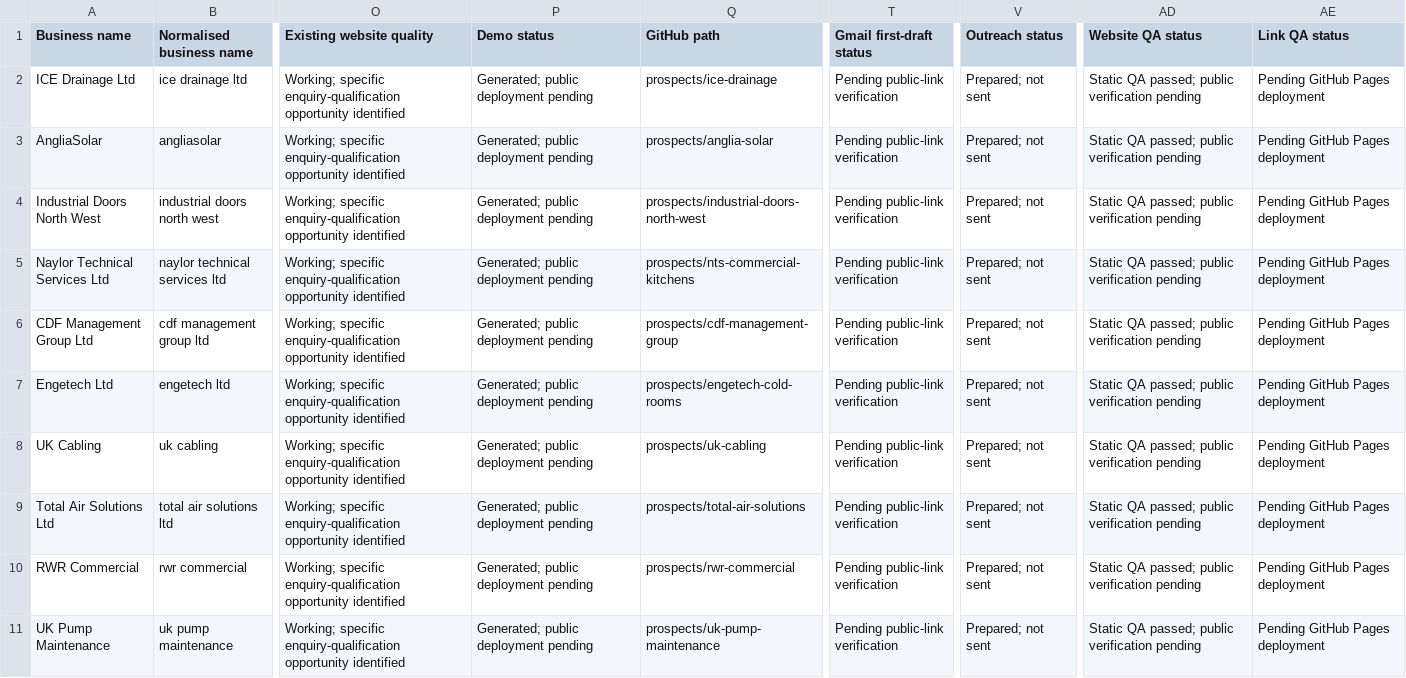
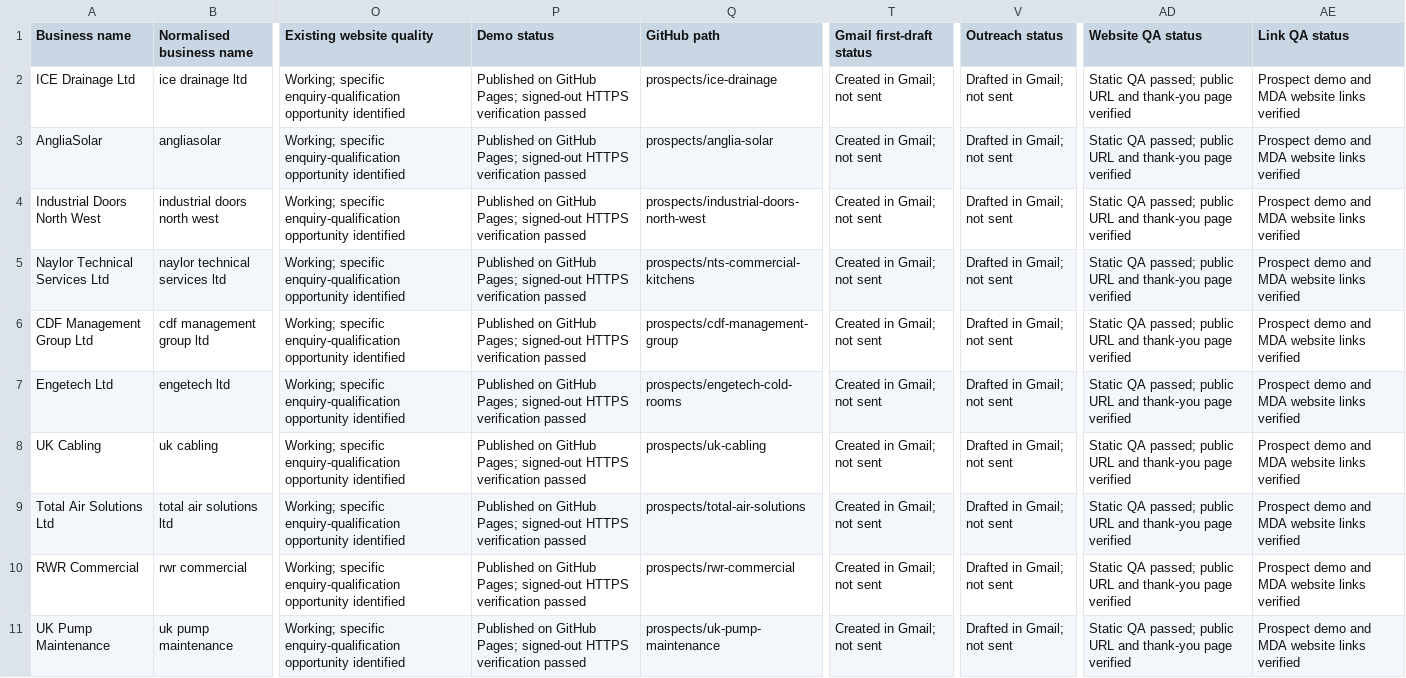
Before and after one commit to mda-growth-systems/mda-prospect-demos, a CSV file: outreach-log-batch-15.csv, drawn as a sheet; only a part is shown, gaps mark what is left out; the diff names each change by its address in the sheet, - before the commit and + after, or states it on an @@ line.

Commit message:
Finalize Batch 15 status records [skip ci]

```diff
--- a/outreach-log-batch-15.csv
+++ b/outreach-log-batch-15.csv
-P2:P11 (Demo status): Generated; public deployment pending
+P2:P11 (Demo status): Published on GitHub Pages; signed-out HTTPS verification passed
-T2:T11 (Gmail first-draft status): Pending public-link verification
+T2:T11 (Gmail first-draft status): Created in Gmail; not sent
-V2:V11 (Outreach status): Prepared; not sent
+V2:V11 (Outreach status): Drafted in Gmail; not sent
-AD2:AD11 (Website QA status): …passed; public verification pending
+AD2:AD11 (Website QA status): …passed; public URL and thank-you page verified
-AE2:AE11 (Link QA status): Pending GitHub Pages deployment
+AE2:AE11 (Link QA status): Prospect demo and MDA website links verified
```
Also changed, not shown: outreach-log.csv, 32 other files.
